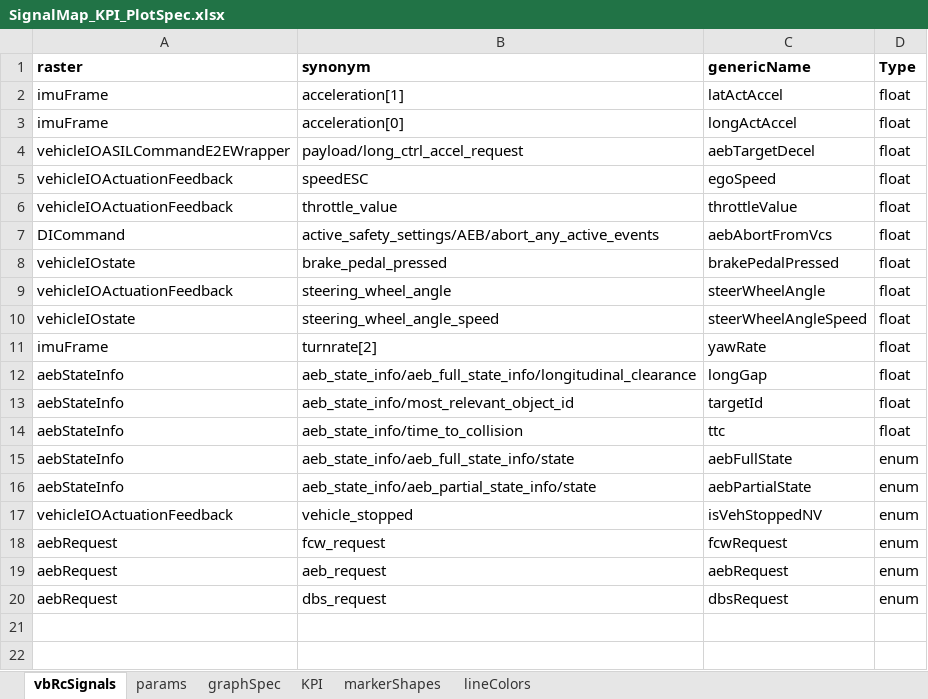
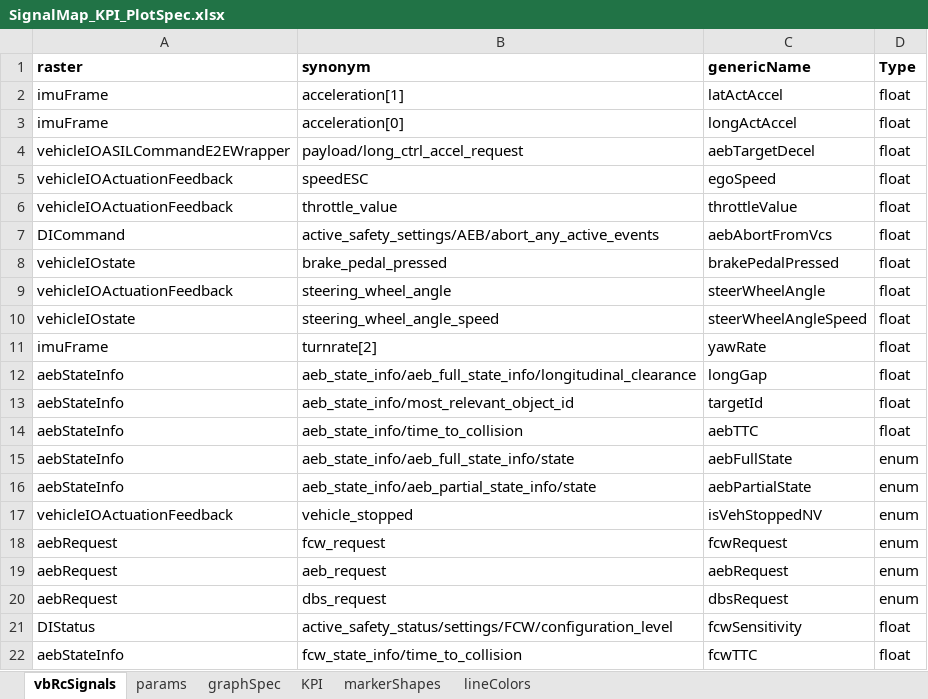
Before and after one commit to codeFarmerJack/AEB_KPI_Project, an Excel workbook: config/SignalMap_KPI_PlotSpec.xlsx, sheet vbRcSignals, drawn as a sheet; values as stored, in another font and other column widths than the file's, no borders; the diff names each change by its address in the sheet, - before the commit and + after, or states it on an @@ line.

```diff
--- a/config/SignalMap_KPI_PlotSpec.xlsx (sheet vbRcSignals)
+++ b/config/SignalMap_KPI_PlotSpec.xlsx (sheet vbRcSignals)
-C14 (genericName): ttc
+C14 (genericName): aebTTC
+row 21: DIStatus | active_safety_status/settings/FCW/configuration_level | fcwSensitivity | float
+row 22: aebStateInfo | fcw_state_info/time_to_collision | fcwTTC | float
```
Also changed, not shown: sheet graphSpec, sheet KPI, 4 other files.
